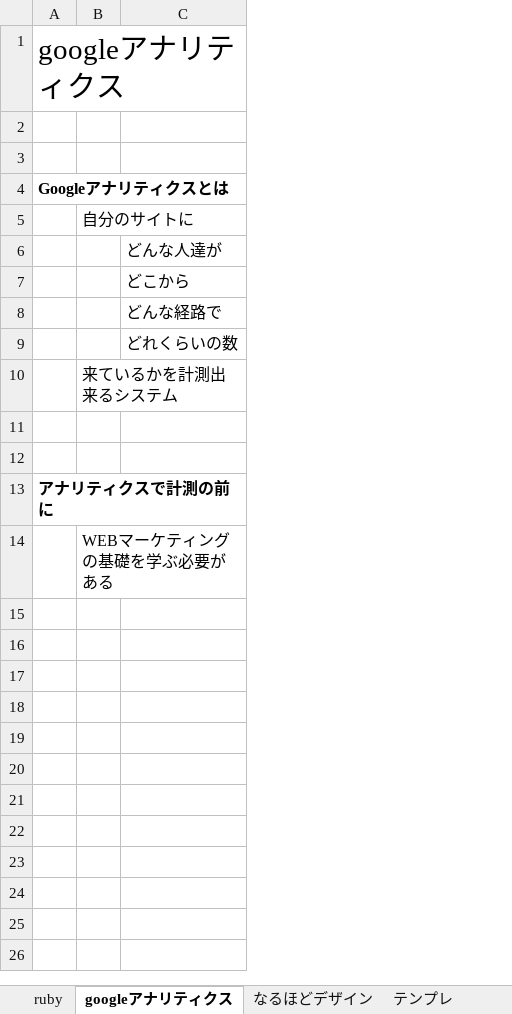
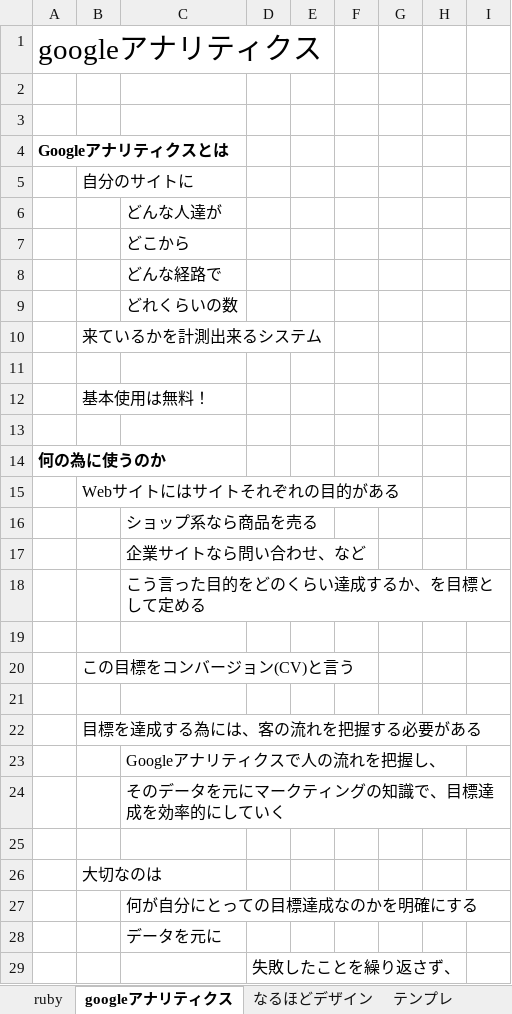
Before and after one commit to yotaro-cha/yotarandum, an Excel workbook: excel/勉強.xlsx, sheet googleアナリティクス, drawn as a sheet; only a part is shown; values as stored, in another font and other column widths than the file's, no borders; addresses are those after the commit; the diff covers the shown part only; the diff names each change by its address in the sheet, - before the commit and + after, or states it on an @@ line.

```diff
--- a/excel/勉強.xlsx (sheet googleアナリティクス)
+++ b/excel/勉強.xlsx (sheet googleアナリティクス)
+column D, empty
+column E, empty
+column F, empty
+column G, empty
+column H, empty
+column I, empty
+row 12:  | 基本使用は無料！
-A14: アナリティクスで計測の前に
+A14: 何の為に使うのか
-B15: WEBマーケティングの基礎を学ぶ必要がある
+B15: Webサイトにはサイトそれぞれの目的がある
+row 16:  |  | ショップ系なら商品を売る
+row 17:  |  | 企業サイトなら問い合わせ、など
+row 18:  |  | こう言った目的をどのくらい達成するか、を目標として定める
+row 19: (empty)
+row 20:  | この目標をコンバージョン(CV)と言う
+row 21: (empty)
+row 22:  | 目標を達成する為には、客の流れを把握する必要がある
+row 23:  |  | Googleアナリティクスで人の流れを把握し、
+row 24:  |  | そのデータを元にマークティングの知識で、目標達成を効率的にしていく
+row 25: (empty)
+row 26:  | 大切なのは
+row 27:  |  | 何が自分にとっての目標達成なのかを明確にする
+row 28:  |  | データを元に
+row 29:  |  |  | 失敗したことを繰り返さず、
```
Also changed, not shown: 26 added rows elsewhere in this sheet, 1 other file.
